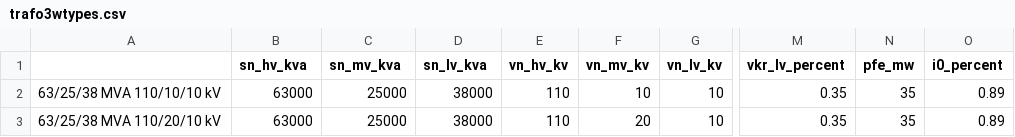
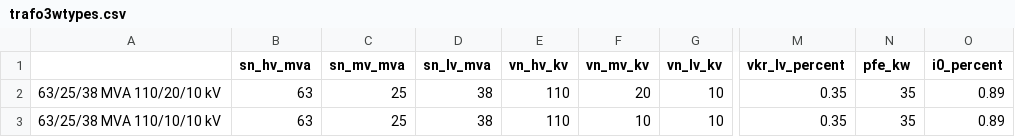
Before and after one commit to e2nIEE/pandapower, a CSV file: doc/std_types/trafo3wtypes.csv, drawn as a sheet; only a part is shown, gaps mark what is left out; the diff names each change by its address in the sheet, - before the commit and + after, or states it on an @@ line.

```diff
--- a/doc/std_types/trafo3wtypes.csv
+++ b/doc/std_types/trafo3wtypes.csv
-B1: sn_hv_kva
+B1: sn_hv_mva
-C1: sn_mv_kva
+C1: sn_mv_mva
-D1: sn_lv_kva
+D1: sn_lv_mva
-N1: pfe_mw
+N1: pfe_kw
-A2: 63/25/38 MVA 110/10/10 kV
+A2: 63/25/38 MVA 110/20/10 kV
-B2:B3 (sn_hv_mva): 63000
+B2:B3 (sn_hv_mva): 63
-C2:C3 (sn_mv_mva): 25000
+C2:C3 (sn_mv_mva): 25
-D2:D3 (sn_lv_mva): 38000
+D2:D3 (sn_lv_mva): 38
-F2 (vn_mv_kv): 10
+F2 (vn_mv_kv): 20
-A3: 63/25/38 MVA 110/20/10 kV
+A3: 63/25/38 MVA 110/10/10 kV
-F3 (vn_mv_kv): 20
+F3 (vn_mv_kv): 10
```
Also changed, not shown: doc/std_types/linetypes.csv, doc/std_types/trafotypes.csv, 6 other files.
